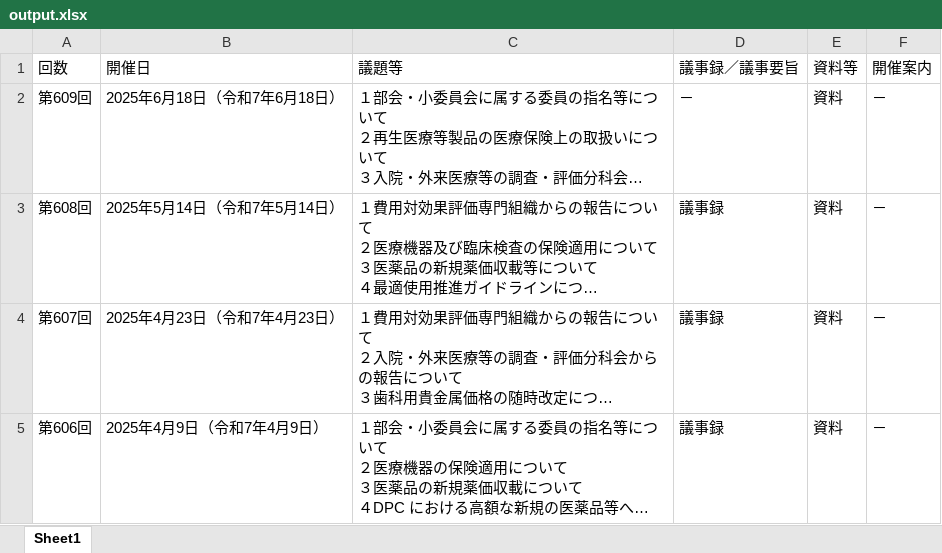
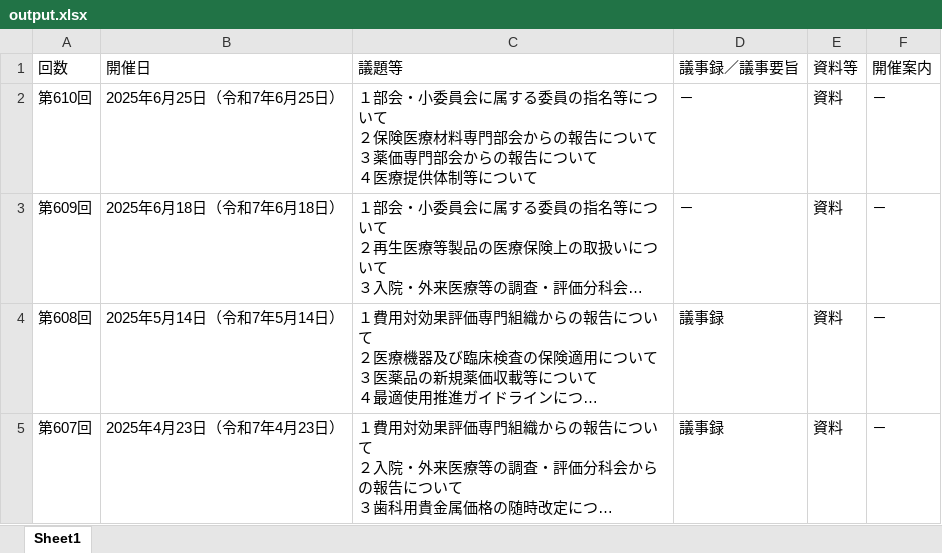
Before and after one commit to wasabina67/chuikyo-python, an Excel workbook: docs/output.xlsx, sheet Sheet1, drawn as a sheet; only a part is shown; the shorter side is filled out with more unchanged rows; long unchanged cells end in …; values as stored, in another font and other column widths than the file's, no borders; ↵ is a line break in a cell; the diff names each change by its address in the sheet, - before the commit and + after, or states it on an @@ line.

```diff
--- a/docs/output.xlsx (sheet Sheet1)
+++ b/docs/output.xlsx (sheet Sheet1)
+row 2: 第610回 | 2025年6月25日（令和7年6月25日） | １部会・小委員会に属する委員の指名等について ↵ ２保険医療材料専門部会からの報告について ↵ ３薬価専門部会からの報告について ↵ ４医療提供体制等について | － | 資料 | －
```
Also changed, not shown: 1 other file.
